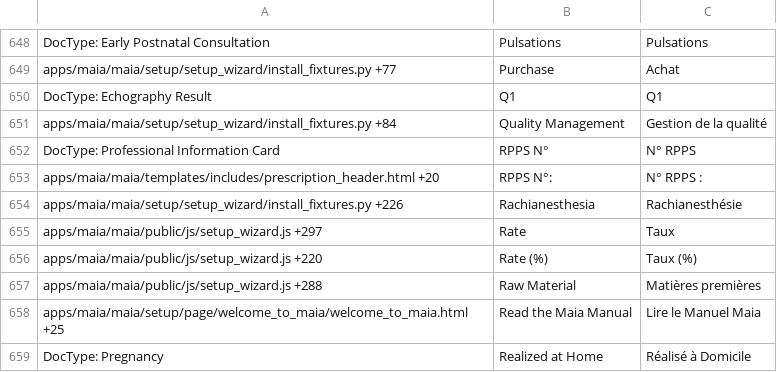
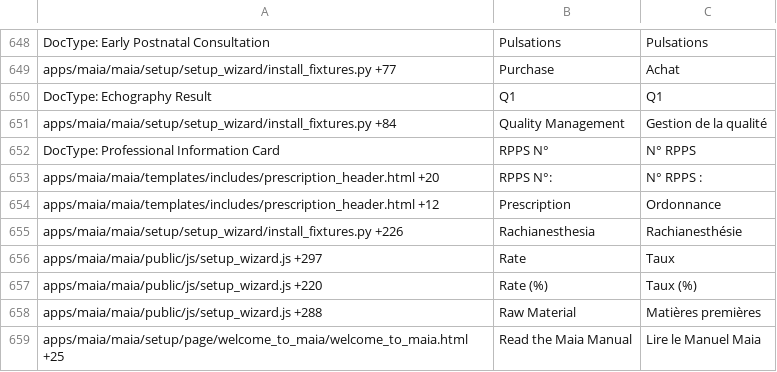
Before and after one commit to dokos-io/maia, a CSV file: maia/translations/fr.csv, drawn as a sheet; only a part is shown, gaps mark what is left out; the shorter side is filled out with more unchanged rows.

Commit message:
Correction of the translations and invoicing date

```diff
--- a/maia/translations/fr.csv
+++ b/maia/translations/fr.csv
@@ -653,2 +653,3 @@ DocType: Professional Information Card,RPPS N°,N° RPPS
 apps/maia/maia/templates/includes/prescription_header.html +20,RPPS N°:,N° RPPS :
+apps/maia/maia/templates/includes/prescription_header.html +12,Prescription, Ordonnance
 apps/maia/maia/setup/setup_wizard/install_fixtures.py +226,Rachianesthesia,Rachianesthésie
```
Also changed, not shown: 3 other files.
